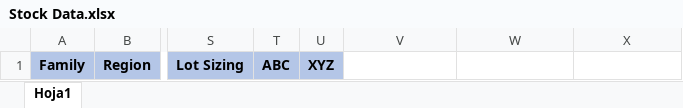
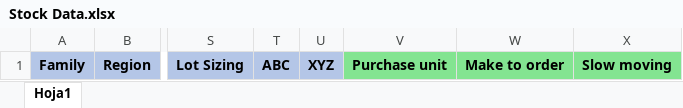
Before and after one commit to garciaMatiasNicolas/dta-forecast, an Excel workbook: client/public/templates/Stock Data.xlsx, sheet Hoja1, drawn as a sheet; only a part is shown, gaps mark what is left out; values as stored, in another font and other column widths than the file's, no borders; the diff names each change by its address in the sheet, - before the commit and + after, or states it on an @@ line.

```diff
--- a/client/public/templates/Stock Data.xlsx (sheet Hoja1)
+++ b/client/public/templates/Stock Data.xlsx (sheet Hoja1)
-V1: (empty)
+V1: Purchase unit
-V1:X1 fill: none
+V1:X1 fill: #83E491
-W1: (empty)
+W1: Make to order
-X1: (empty)
+X1: Slow moving
```
Also changed, not shown: client/public/templates/Historical Exogenous Variables.xlsx, client/public/templates/Projected Exogenous Variables.xlsx.
